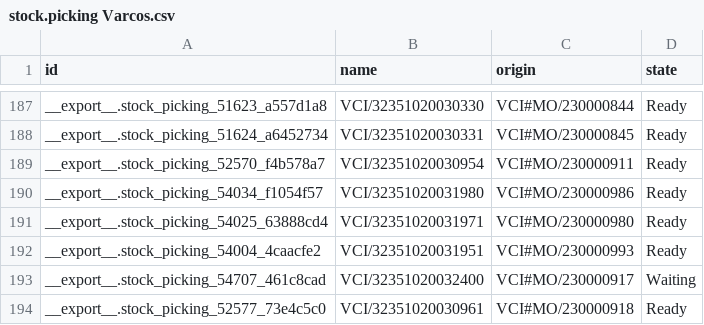
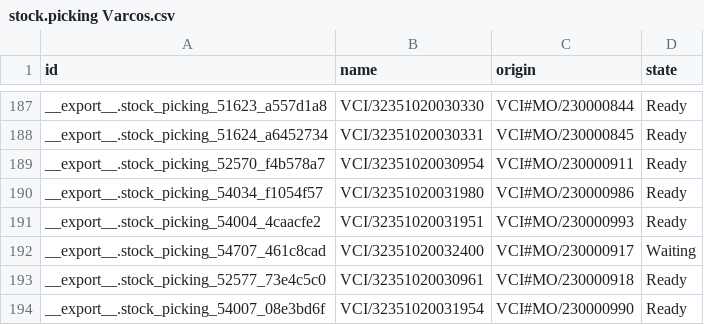
Before and after one commit to adminppl/Files, a CSV file: PARAGON/MO/stock.picking Varcos.csv, drawn as a sheet; only a part is shown, gaps mark what is left out; the shorter side is filled out with more unchanged rows; removed rows and columns are numbered as before the commit, all else as after; the diff covers the shown part only; the diff names each change by its address in the sheet, - before the commit and + after, or states it on an @@ line.

```diff
--- a/PARAGON/MO/stock.picking Varcos.csv
+++ b/PARAGON/MO/stock.picking Varcos.csv
-row 191: __export__.stock_picking_54025_63888cd4 | VCI/32351020031971 | VCI#MO/230000980 | Ready
```
Also changed, not shown: 48 added rows elsewhere in this file, PARAGON/MO/mfg.snfg.line.csv, 3 other files.
